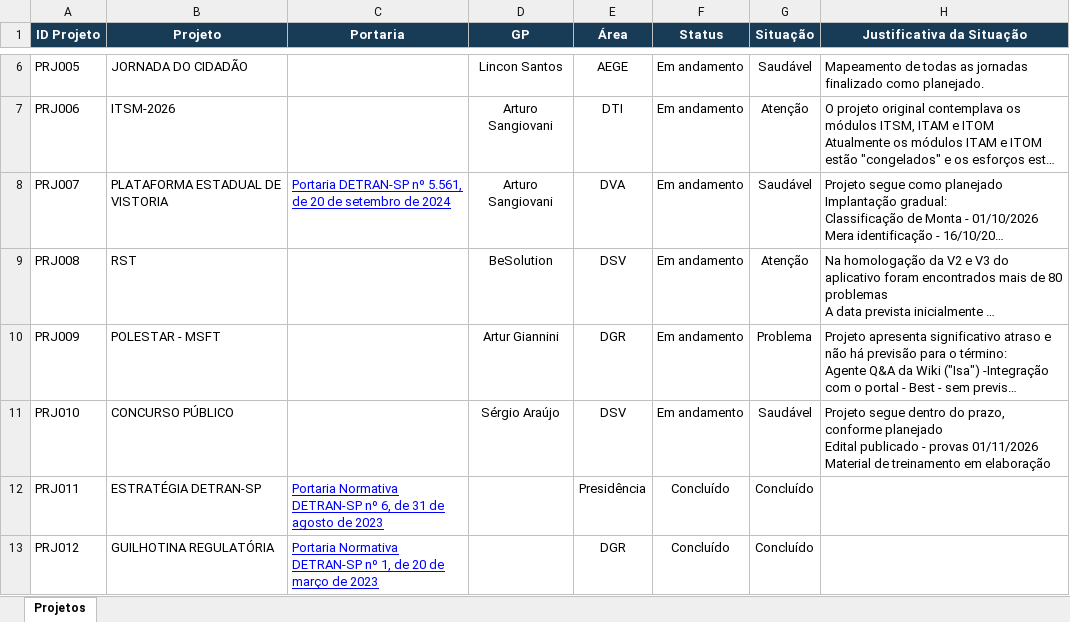
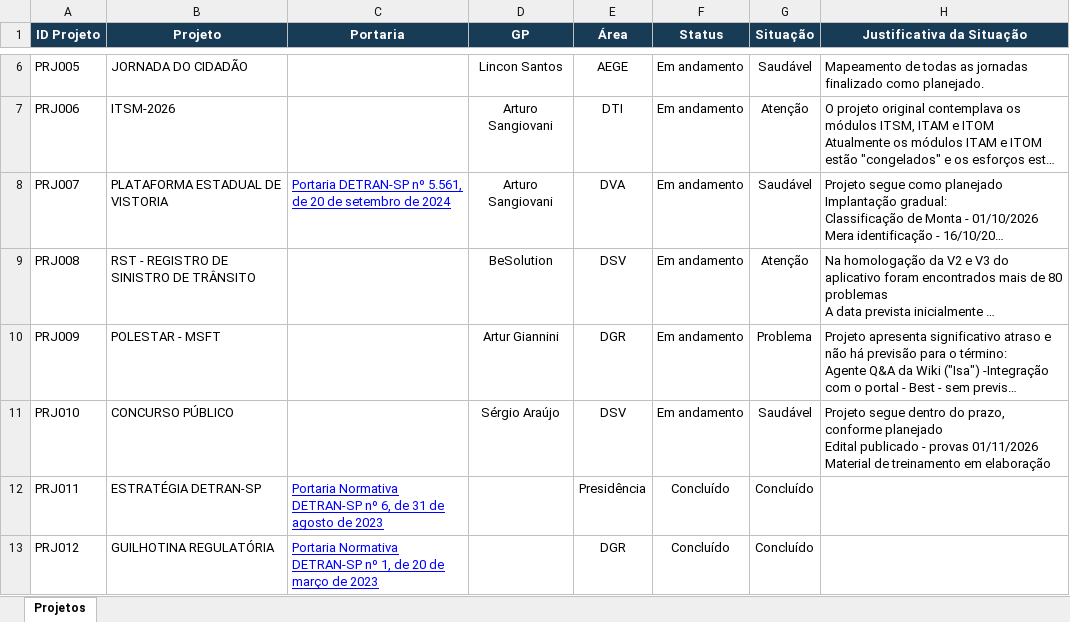
Before and after one commit to Aegeape/Painel-de-Projetos-Estrategicos, an Excel workbook: Painel-de-Projetos.xlsx, sheet Projetos, drawn as a sheet; only a part is shown, gaps mark what is left out; long unchanged cells end in …; values as stored, in another font and other column widths than the file's, no borders; the diff names each change by its address in the sheet, - before the commit and + after, or states it on an @@ line.

Commit message:
Add files via upload

```diff
--- a/Painel-de-Projetos.xlsx (sheet Projetos)
+++ b/Painel-de-Projetos.xlsx (sheet Projetos)
-B9 (Projeto): RST
+B9 (Projeto): RST - REGISTRO DE SINISTRO DE TRÂNSITO
```
